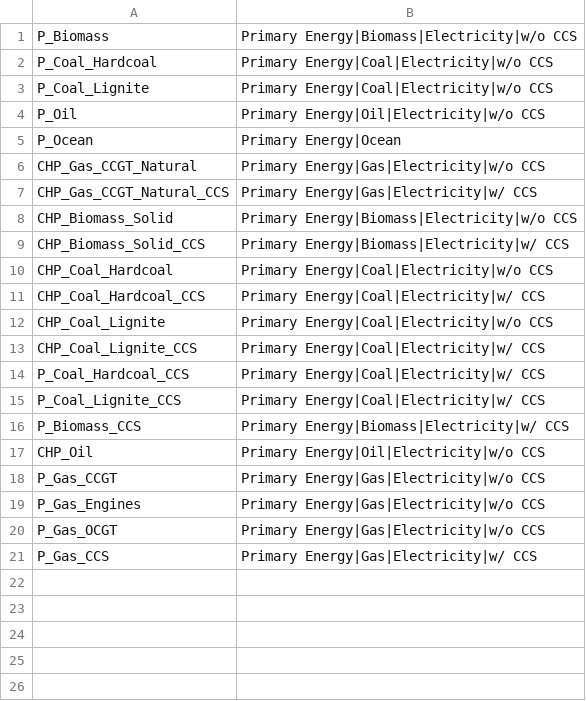
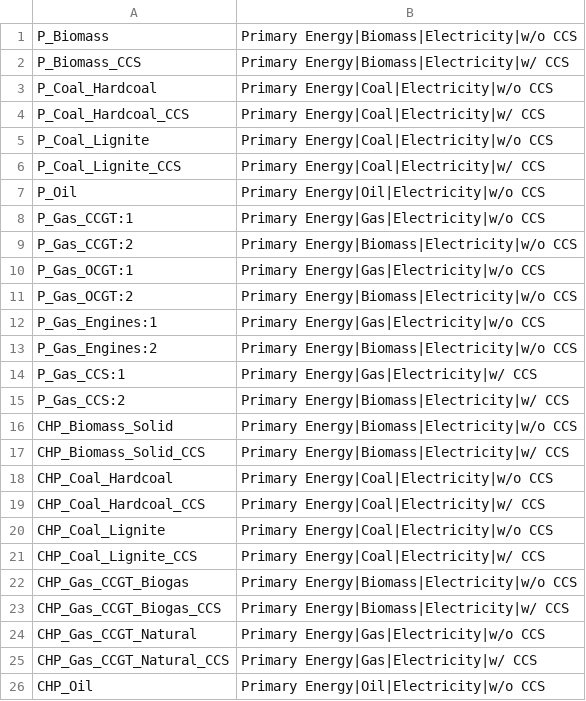
Before and after one commit to GENeSYS-MOD/GENeSYS_MOD.tools, a CSV file: iamc_conversion/genesysmod_to_iamc/mappings/primary_energy_electricity.csv, drawn as a sheet.

```diff
--- a/iamc_conversion/genesysmod_to_iamc/mappings/primary_energy_electricity.csv
+++ b/iamc_conversion/genesysmod_to_iamc/mappings/primary_energy_electricity.csv
@@ -1,8 +1,16 @@
 P_Biomass,Primary Energy|Biomass|Electricity|w/o CCS
+P_Biomass_CCS,Primary Energy|Biomass|Electricity|w/ CCS
 P_Coal_Hardcoal,Primary Energy|Coal|Electricity|w/o CCS
+P_Coal_Hardcoal_CCS,Primary Energy|Coal|Electricity|w/ CCS
 P_Coal_Lignite,Primary Energy|Coal|Electricity|w/o CCS
+P_Coal_Lignite_CCS,Primary Energy|Coal|Electricity|w/ CCS
 P_Oil,Primary Energy|Oil|Electricity|w/o CCS
-P_Ocean,Primary Energy|Ocean
-CHP_Gas_CCGT_Natural,Primary Energy|Gas|Electricity|w/o CCS
-CHP_Gas_CCGT_Natural_CCS,Primary Energy|Gas|Electricity|w/ CCS
+P_Gas_CCGT:1,Primary Energy|Gas|Electricity|w/o CCS
+P_Gas_CCGT:2,Primary Energy|Biomass|Electricity|w/o CCS
+P_Gas_OCGT:1,Primary Energy|Gas|Electricity|w/o CCS
+P_Gas_OCGT:2,Primary Energy|Biomass|Electricity|w/o CCS
+P_Gas_Engines:1,Primary Energy|Gas|Electricity|w/o CCS
+P_Gas_Engines:2,Primary Energy|Biomass|Electricity|w/o CCS
+P_Gas_CCS:1,Primary Energy|Gas|Electricity|w/ CCS
+P_Gas_CCS:2,Primary Energy|Biomass|Electricity|w/ CCS
 CHP_Biomass_Solid,Primary Energy|Biomass|Electricity|w/o CCS
@@ -13,9 +21,6 @@ CHP_Coal_Lignite,Primary Energy|Coal|Electricity|w/o CCS
 CHP_Coal_Lignite_CCS,Primary Energy|Coal|Electricity|w/ CCS
-P_Coal_Hardcoal_CCS,Primary Energy|Coal|Electricity|w/ CCS
-P_Coal_Lignite_CCS,Primary Energy|Coal|Electricity|w/ CCS
-P_Biomass_CCS,Primary Energy|Biomass|Electricity|w/ CCS
+CHP_Gas_CCGT_Biogas,Primary Energy|Biomass|Electricity|w/o CCS
+CHP_Gas_CCGT_Biogas_CCS,Primary Energy|Biomass|Electricity|w/ CCS
+CHP_Gas_CCGT_Natural,Primary Energy|Gas|Electricity|w/o CCS
+CHP_Gas_CCGT_Natural_CCS,Primary Energy|Gas|Electricity|w/ CCS
 CHP_Oil,Primary Energy|Oil|Electricity|w/o CCS
-P_Gas_CCGT,Primary Energy|Gas|Electricity|w/o CCS
-P_Gas_Engines,Primary Energy|Gas|Electricity|w/o CCS
-P_Gas_OCGT,Primary Energy|Gas|Electricity|w/o CCS
-P_Gas_CCS,Primary Energy|Gas|Electricity|w/ CCS
```
Also changed, not shown: iamc_conversion/genesysmod_to_iamc/mappings/capacity_technologies.csv, iamc_conversion/genesysmod_to_iamc/mappings/final_energy_sector.csv, 20 other files.
